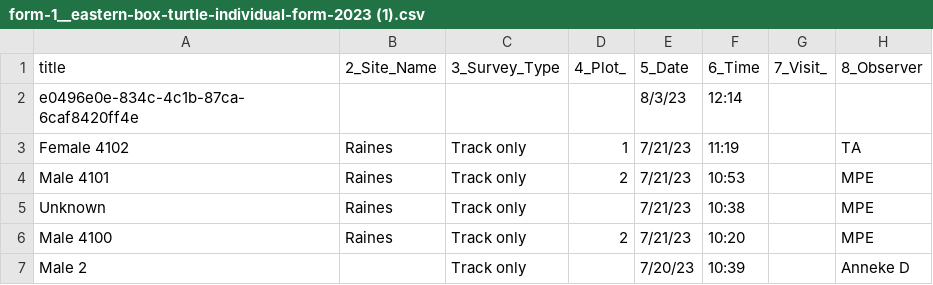
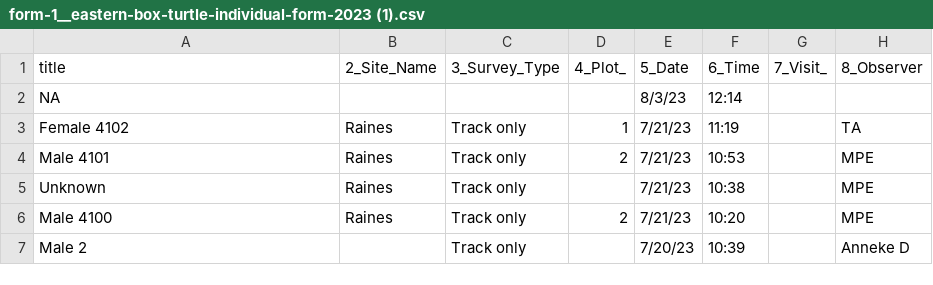
Before and after one commit to earlemp/TECA23, a CSV file: form-1__eastern-box-turtle-individual-form-2023 (1).csv, drawn as a sheet; only a part is shown; the diff names each change by its address in the sheet, - before the commit and + after, or states it on an @@ line.

Commit message:
Update form-1__eastern-box-turtle-individual-form-2023 (1).csv

```diff
--- a/form-1__eastern-box-turtle-individual-form-2023 (1).csv
+++ b/form-1__eastern-box-turtle-individual-form-2023 (1).csv
-A2 (title): e0496e0e-834c-4c1b-87ca-6caf8420ff4e
+A2 (title): NA
```
